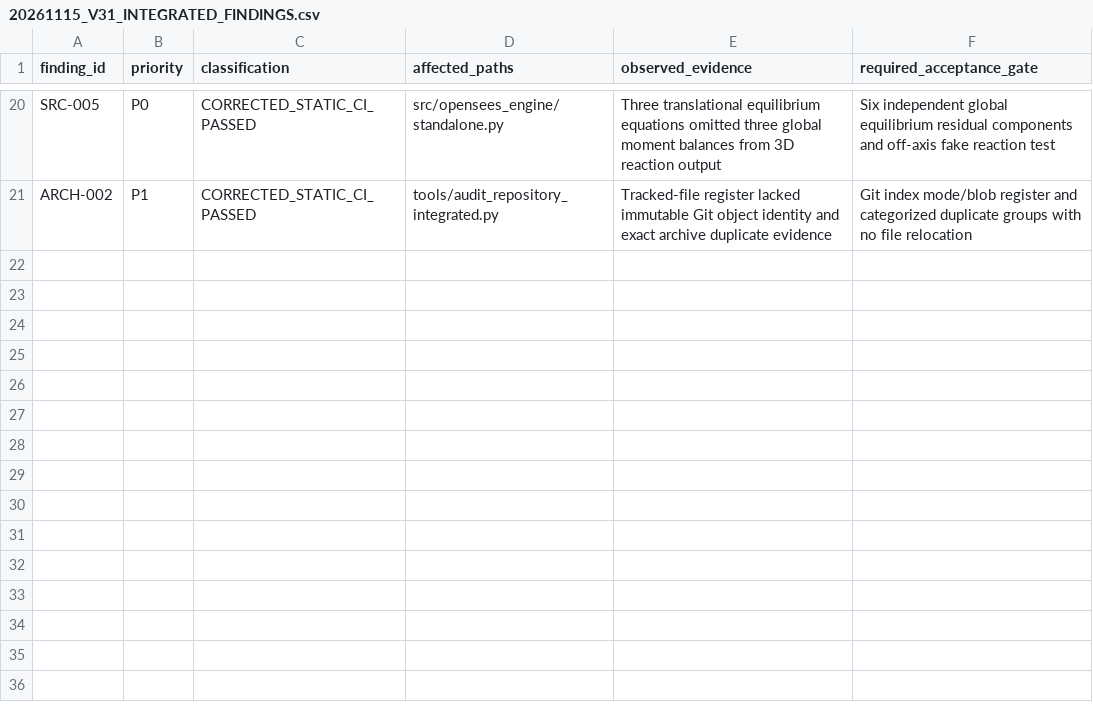
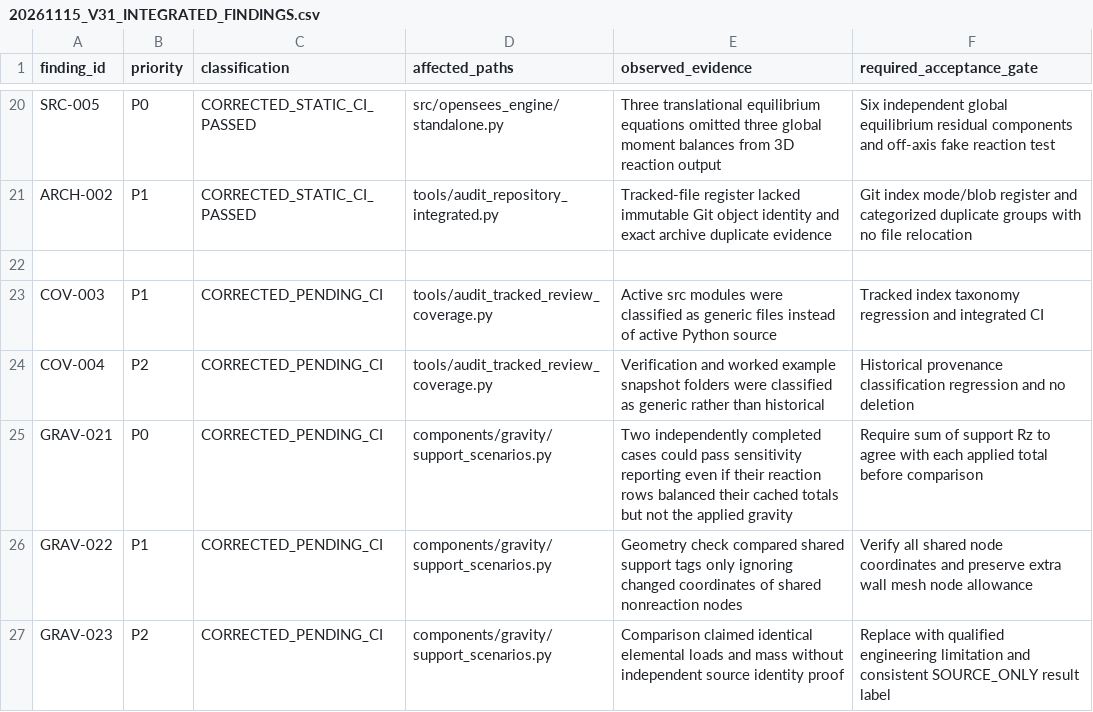
Before and after one commit to bikenshrestha2024/etabs-opensees-thesis, a CSV file: docs/review/ledger/20261115_V31_INTEGRATED_FINDINGS.csv, drawn as a sheet; only a part is shown, gaps mark what is left out; the diff names each change by its address in the sheet, - before the commit and + after, or states it on an @@ line.

Commit message:
fix(gravity,audit): gate reaction equilibrium and shared geometry; reconcile full-tree coverage

```diff
--- a/docs/review/ledger/20261115_V31_INTEGRATED_FINDINGS.csv
+++ b/docs/review/ledger/20261115_V31_INTEGRATED_FINDINGS.csv
+row 22: (empty)
+row 23: COV-003 | P1 | CORRECTED_PENDING_CI | tools/audit_tracked_review_coverage.py | Active src modules were classified as generic files instead of active Python source | Tracked index taxonomy regression and integrated CI
+row 24: COV-004 | P2 | CORRECTED_PENDING_CI | tools/audit_tracked_review_coverage.py | Verification and worked example snapshot folders were classified as generic rather than historical | Historical provenance classification regression and no deletion
+row 25: GRAV-021 | P0 | CORRECTED_PENDING_CI | components/gravity/support_scenarios.py | Two independently completed cases could pass sensitivity reporting even if their reaction rows balanced their cached totals but not the applied gravity | Require sum of support Rz to agree with each applied total before comparison
+row 26: GRAV-022 | P1 | CORRECTED_PENDING_CI | components/gravity/support_scenarios.py | Geometry check compared shared support tags only ignoring changed coordinates of shared nonreaction nodes | Verify all shared node coordinates and preserve extra wall mesh node allowance
+row 27: GRAV-023 | P2 | CORRECTED_PENDING_CI | components/gravity/support_scenarios.py | Comparison claimed identical elemental loads and mass without independent source identity proof | Replace with qualified engineering limitation and consistent SOURCE_ONLY result label
```
Also changed, not shown: 10 other files.
